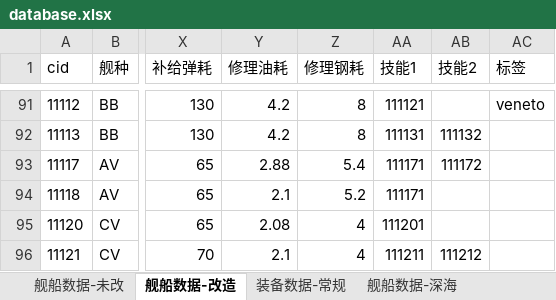
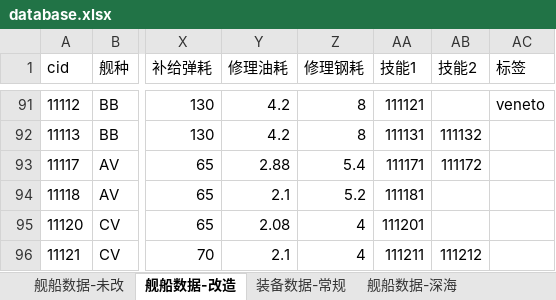
Before and after one commit to YinHeYuanZheng/WSGR_simulation, an Excel workbook: depend/ship/database.xlsx, sheet 舰船数据-改造, drawn as a sheet; only a part is shown, gaps mark what is left out; values as stored, in another font and other column widths than the file's, no borders; conditional formats not drawn; the diff names each change by its address in the sheet, - before the commit and + after, or states it on an @@ line.

```diff
--- a/depend/ship/database.xlsx (sheet 舰船数据-改造)
+++ b/depend/ship/database.xlsx (sheet 舰船数据-改造)
-AA94 (技能1): 111171
+AA94 (技能1): 111181
```
Also changed, not shown: 2 other files.
